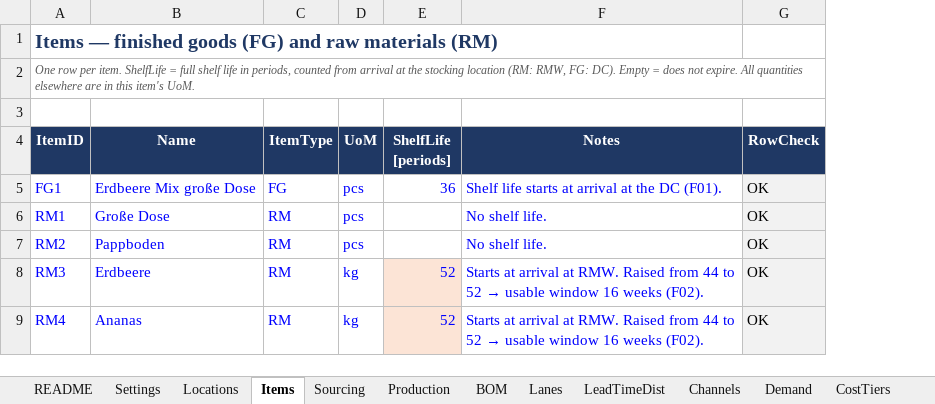
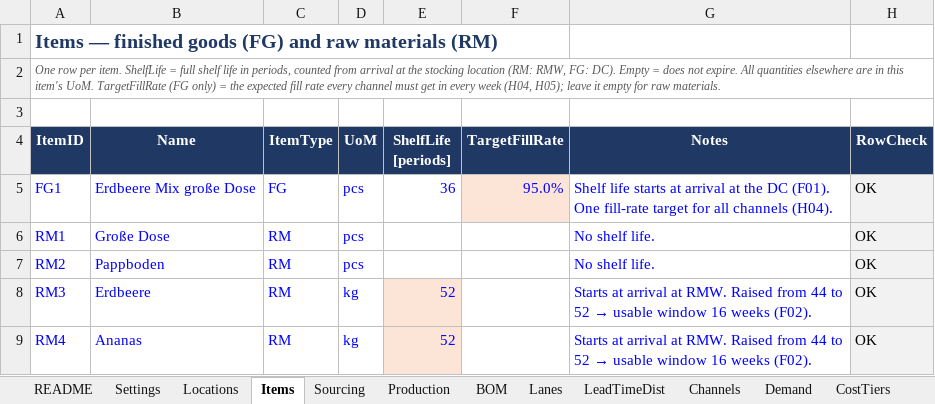
Before and after one commit to Paym53/MEIO_App, an Excel workbook: engine/MEIO_Data_Template.xlsx, sheet Items, drawn as a sheet; values as stored, in another font and other column widths than the file's, no borders; charts and pictures and conditional formats not drawn; addresses are those after the commit; the diff names each change by its address in the sheet, - before the commit and + after, or states it on an @@ line.

```diff
--- a/engine/MEIO_Data_Template.xlsx (sheet Items)
+++ b/engine/MEIO_Data_Template.xlsx (sheet Items)
+column F (TargetFillRate), row 5: 95.0%
-A2 (ItemID): …item's UoM.
+A2 (ItemID): …item's UoM. TargetFillRate (FG only) = the expected fill rate every channel must get in every week (H04, H05); leave it empty for raw materials.
-G5 (Notes): …DC (F01).
+G5 (Notes): …DC (F01). One fill-rate target for all channels (H04).
```
Also changed, not shown: sheet Model_Assumptions, sheet Settings, sheet Channels, sheet Checks, sheet Open_Orders, sheet README, 1 more sheet, formulas that keep their value, charts or pictures, 14 other files.
